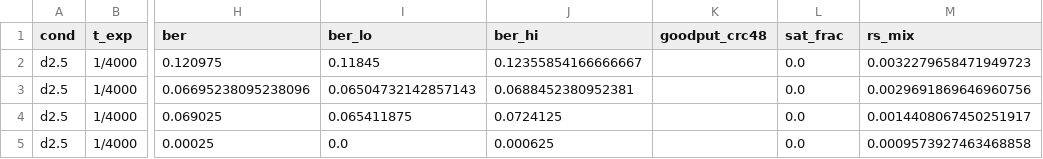
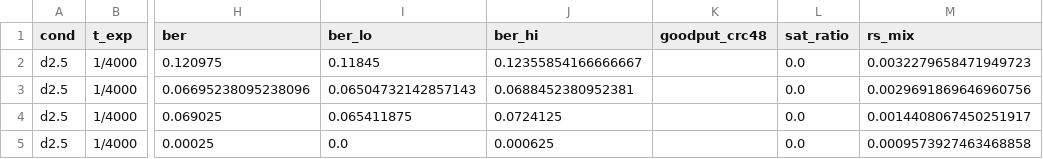
Before and after one commit to SanketSalviNITK/occ-sim-benchmark, a CSV file: results/audit_r1/claims_points.csv, drawn as a sheet; only a part is shown, gaps mark what is left out; the diff names each change by its address in the sheet, - before the commit and + after, or states it on an @@ line.

Commit message:
audit r1 analysis: paired CRN claim table, cluster BER, lowlight grid, winners/AUC paired, electrons

```diff
--- a/results/audit_r1/claims_points.csv
+++ b/results/audit_r1/claims_points.csv
-L1: sat_frac
+L1: sat_ratio
```
Also changed, not shown: 4 other files.
